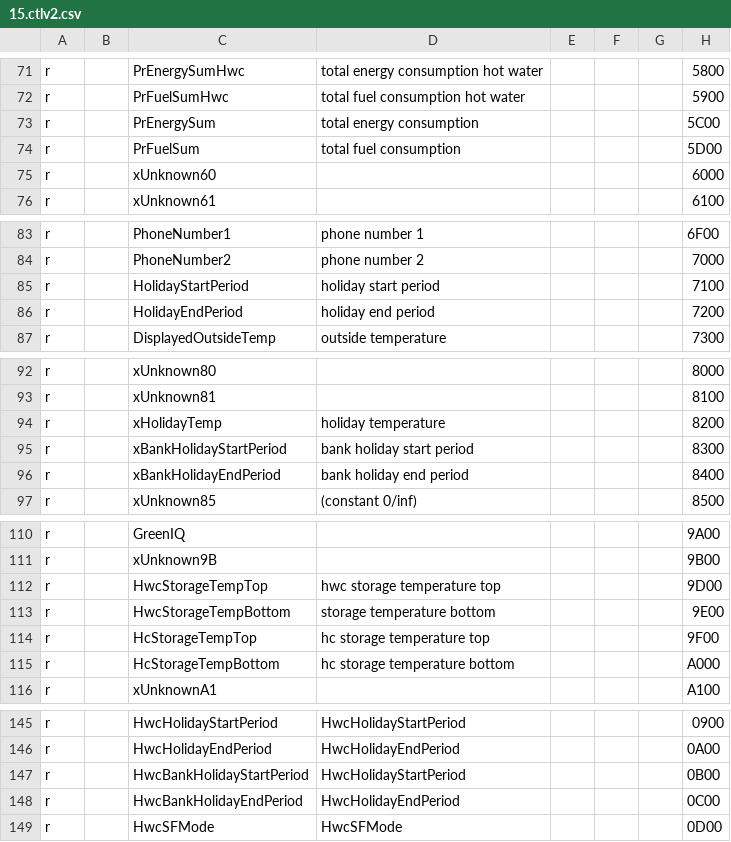
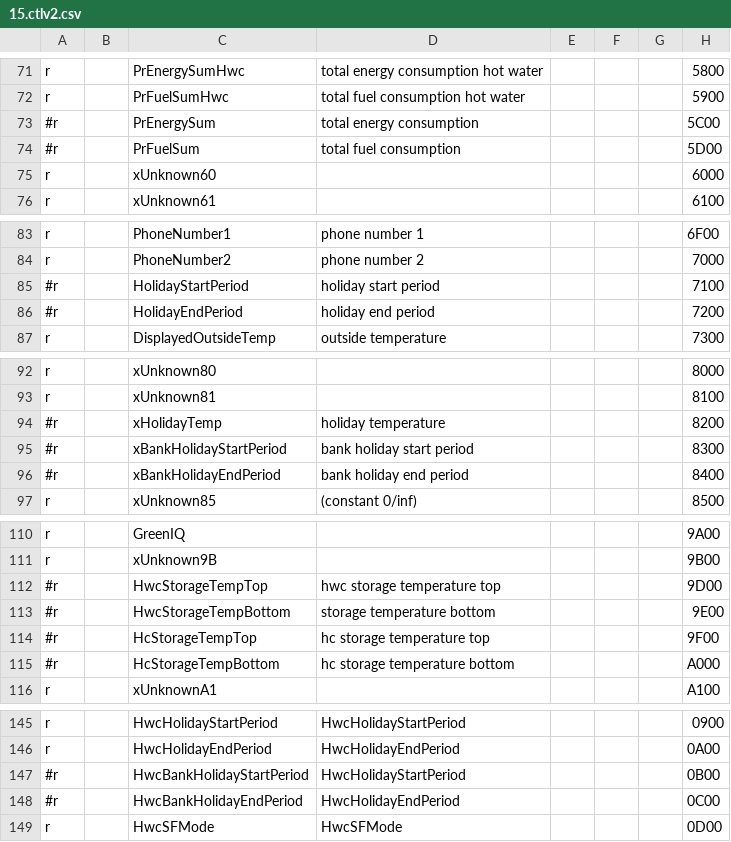
Before and after one commit to cluk1/ebusd-configuration, a CSV file: ebusd-2.1.x/en/vaillant/15.ctlv2.csv, drawn as a sheet; only a part is shown, gaps mark what is left out; the diff covers the shown part only; the diff names each change by its address in the sheet, - before the commit and + after, or states it on an @@ line.

```diff
--- a/ebusd-2.1.x/en/vaillant/15.ctlv2.csv
+++ b/ebusd-2.1.x/en/vaillant/15.ctlv2.csv
-A73:A74: r
+A73:A74: #r
-A85:A86: r
+A85:A86: #r
-A94:A96: r
+A94:A96: #r
-A112:A115: r
+A112:A115: #r
-A147:A148: r
+A147:A148: #r
```
Also changed, not shown: 2 edited cells elsewhere in this file, ebusd-2.1.x/en/vaillant/08.hmu.csv, 1 other file.
